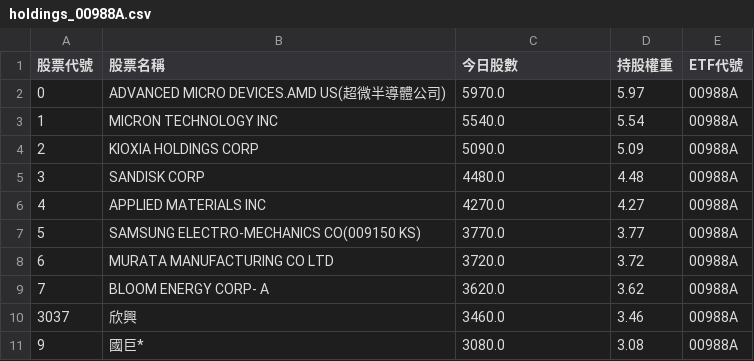
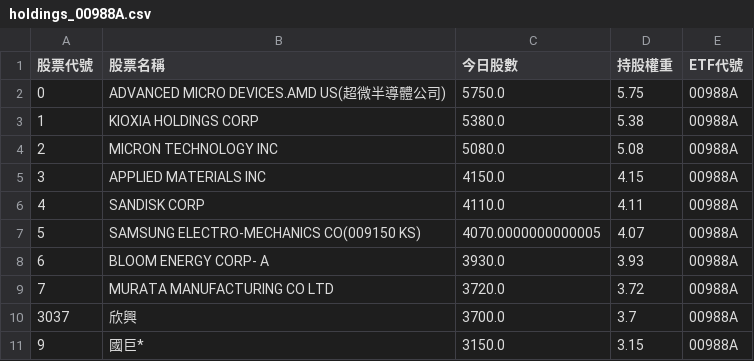
Before and after one commit to caesar263/my-etf-tracker, a CSV file: holdings_00988A.csv, drawn as a sheet.

```diff
--- a/holdings_00988A.csv
+++ b/holdings_00988A.csv
@@ -1,11 +1,11 @@
 股票代號,股票名稱,今日股數,持股權重,ETF代號
-0,ADVANCED MICRO DEVICES.AMD US(超微半導體公司),5970.0,5.97,00988A
-1,MICRON TECHNOLOGY INC,5540.0,5.54,00988A
-2,KIOXIA HOLDINGS CORP,5090.0,5.09,00988A
-3,SANDISK CORP,4480.0,4.48,00988A
-4,APPLIED MATERIALS INC,4270.0,4.27,00988A
-5,SAMSUNG ELECTRO-MECHANICS CO(009150 KS),3770.0,3.77,00988A
-6,MURATA MANUFACTURING CO LTD,3720.0,3.72,00988A
-7,BLOOM ENERGY CORP- A,3620.0,3.62,00988A
-3037,欣興,3460.0,3.46,00988A
-9,國巨*,3080.0,3.08,00988A
+0,ADVANCED MICRO DEVICES.AMD US(超微半導體公司),5750.0,5.75,00988A
+1,KIOXIA HOLDINGS CORP,5380.0,5.38,00988A
+2,MICRON TECHNOLOGY INC,5080.0,5.08,00988A
+3,APPLIED MATERIALS INC,4150.0,4.15,00988A
+4,SANDISK CORP,4110.0,4.11,00988A
+5,SAMSUNG ELECTRO-MECHANICS CO(009150 KS),4070.0000000000005,4.07,00988A
+6,BLOOM ENERGY CORP- A,3930.0,3.93,00988A
+7,MURATA MANUFACTURING CO LTD,3720.0,3.72,00988A
+3037,欣興,3700.0,3.7,00988A
+9,國巨*,3150.0,3.15,00988A
```
Also changed, not shown: final_analysis.csv, holdings_00400A.csv, 14 other files.
